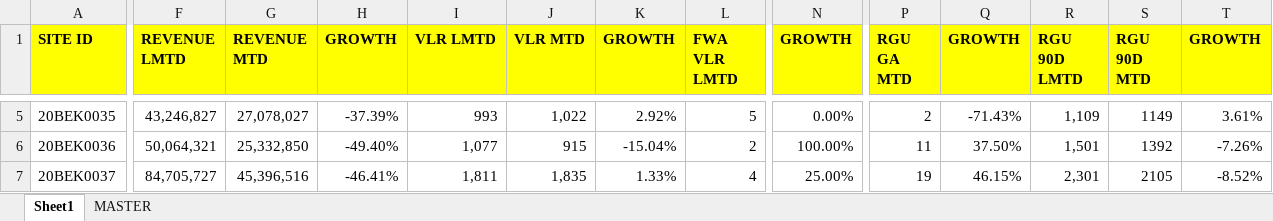
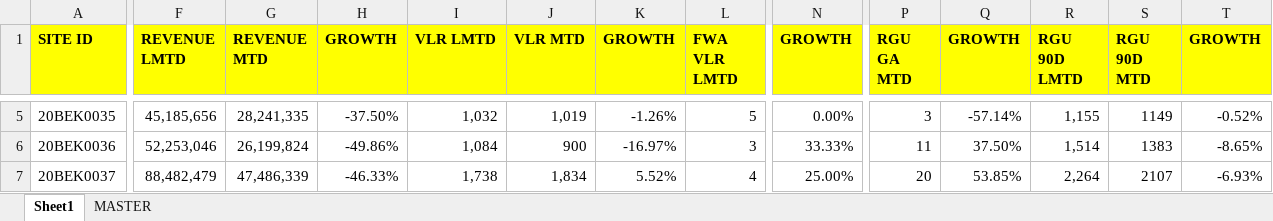
Before and after one commit to heryirwansyah05-cpu/Dashboard_Bengkayang, an Excel workbook: SITE MONITORING.xlsx, sheet Sheet1, drawn as a sheet; only a part is shown, gaps mark what is left out; values as stored, in another font and other column widths than the file's, no borders; conditional formats not drawn; the diff covers the shown part only; the diff names each change by its address in the sheet, - before the commit and + after, or states it on an @@ line.

```diff
--- a/SITE MONITORING.xlsx (sheet Sheet1)
+++ b/SITE MONITORING.xlsx (sheet Sheet1)
-F5 (REVENUE LMTD): 43,246,827
+F5 (REVENUE LMTD): 45,185,656
-G5 (REVENUE MTD): 27,078,027
+G5 (REVENUE MTD): 28,241,335
-H5 (GROWTH): -37.39%
+H5 (GROWTH): -37.50%
-I5 (VLR LMTD): 993
+I5 (VLR LMTD): 1,032
-J5 (VLR MTD): 1,022
+J5 (VLR MTD): 1,019
-K5 (GROWTH): 2.92%
+K5 (GROWTH): -1.26%
-P5 (RGU GA MTD): 2
+P5 (RGU GA MTD): 3
-Q5 (GROWTH): -71.43%
+Q5 (GROWTH): -57.14%
-R5 (RGU 90D LMTD): 1,109
+R5 (RGU 90D LMTD): 1,155
-T5 (GROWTH): 3.61%
+T5 (GROWTH): -0.52%
-F6 (REVENUE LMTD): 50,064,321
+F6 (REVENUE LMTD): 52,253,046
-G6 (REVENUE MTD): 25,332,850
+G6 (REVENUE MTD): 26,199,824
-H6 (GROWTH): -49.40%
+H6 (GROWTH): -49.86%
-I6 (VLR LMTD): 1,077
+I6 (VLR LMTD): 1,084
-J6 (VLR MTD): 915
+J6 (VLR MTD): 900
-K6 (GROWTH): -15.04%
+K6 (GROWTH): -16.97%
-L6 (FWA VLR LMTD): 2
+L6 (FWA VLR LMTD): 3
-N6 (GROWTH): 100.00%
+N6 (GROWTH): 33.33%
-R6 (RGU 90D LMTD): 1,501
+R6 (RGU 90D LMTD): 1,514
-S6 (RGU 90D MTD): 1392
+S6 (RGU 90D MTD): 1383
-T6 (GROWTH): -7.26%
+T6 (GROWTH): -8.65%
-F7 (REVENUE LMTD): 84,705,727
+F7 (REVENUE LMTD): 88,482,479
-G7 (REVENUE MTD): 45,396,516
+G7 (REVENUE MTD): 47,486,339
-H7 (GROWTH): -46.41%
+H7 (GROWTH): -46.33%
-I7 (VLR LMTD): 1,811
+I7 (VLR LMTD): 1,738
-J7 (VLR MTD): 1,835
+J7 (VLR MTD): 1,834
-K7 (GROWTH): 1.33%
+K7 (GROWTH): 5.52%
-P7 (RGU GA MTD): 19
+P7 (RGU GA MTD): 20
-Q7 (GROWTH): 46.15%
+Q7 (GROWTH): 53.85%
-R7 (RGU 90D LMTD): 2,301
+R7 (RGU 90D LMTD): 2,264
-S7 (RGU 90D MTD): 2105
+S7 (RGU 90D MTD): 2107
-T7 (GROWTH): -8.52%
+T7 (GROWTH): -6.93%
```
Also changed, not shown: 422 edited cells elsewhere in this sheet, sheet MASTER, GAP DAILY KPI DSE.xlsx, 2 other files.
